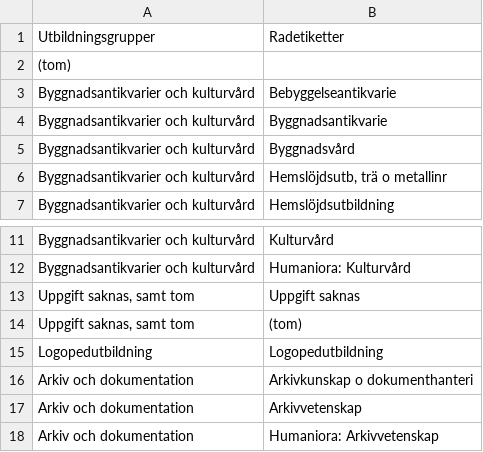
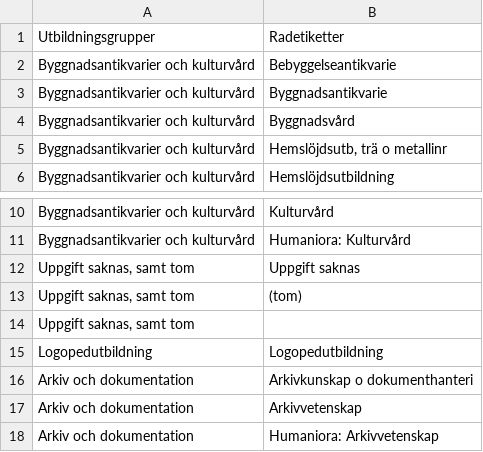
Before and after one commit to MansMeg/DIK_analys, a CSV file: Classification/Utbildningsgrupper.csv, drawn as a sheet; only a part is shown, gaps mark what is left out; removed rows and columns are numbered as before the commit, all else as after; the diff names each change by its address in the sheet, - before the commit and + after, or states it on an @@ line.

Commit message:
Update Utbildningsgrupper.csv

```diff
--- a/Classification/Utbildningsgrupper.csv
+++ b/Classification/Utbildningsgrupper.csv
-row 2: (tom)
+row 14: Uppgift saknas, samt tom
```
